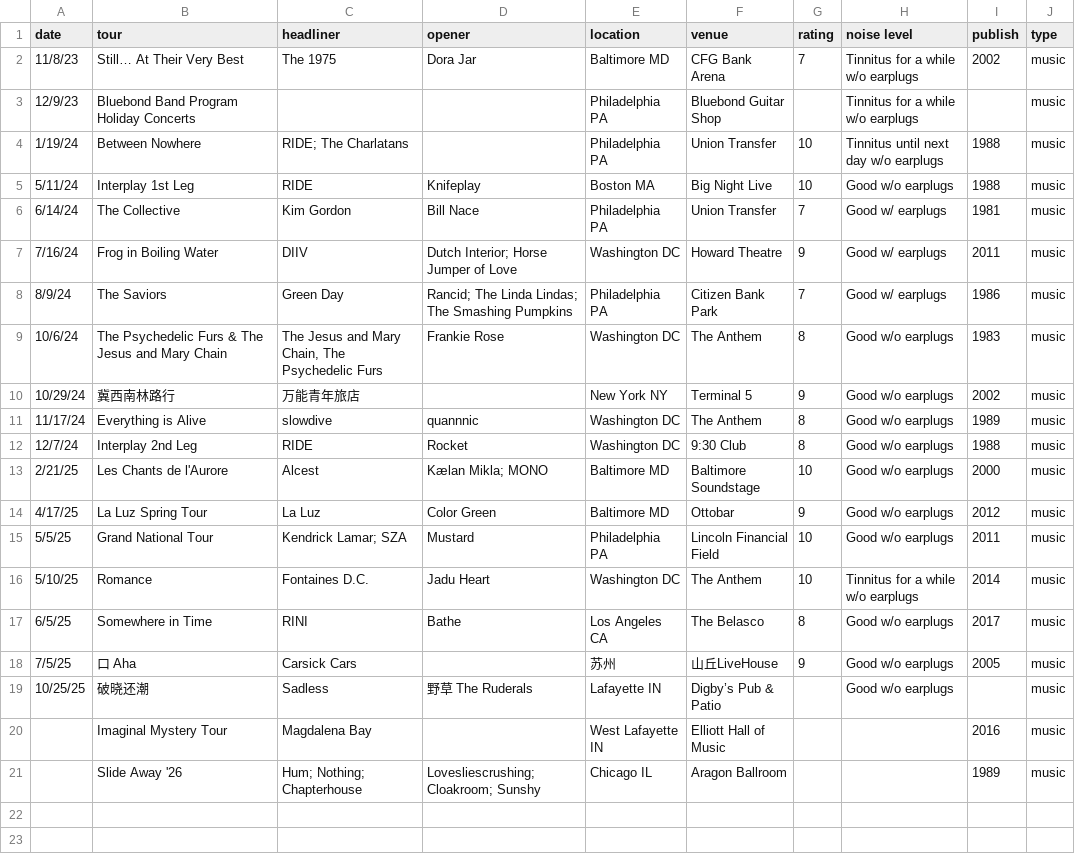
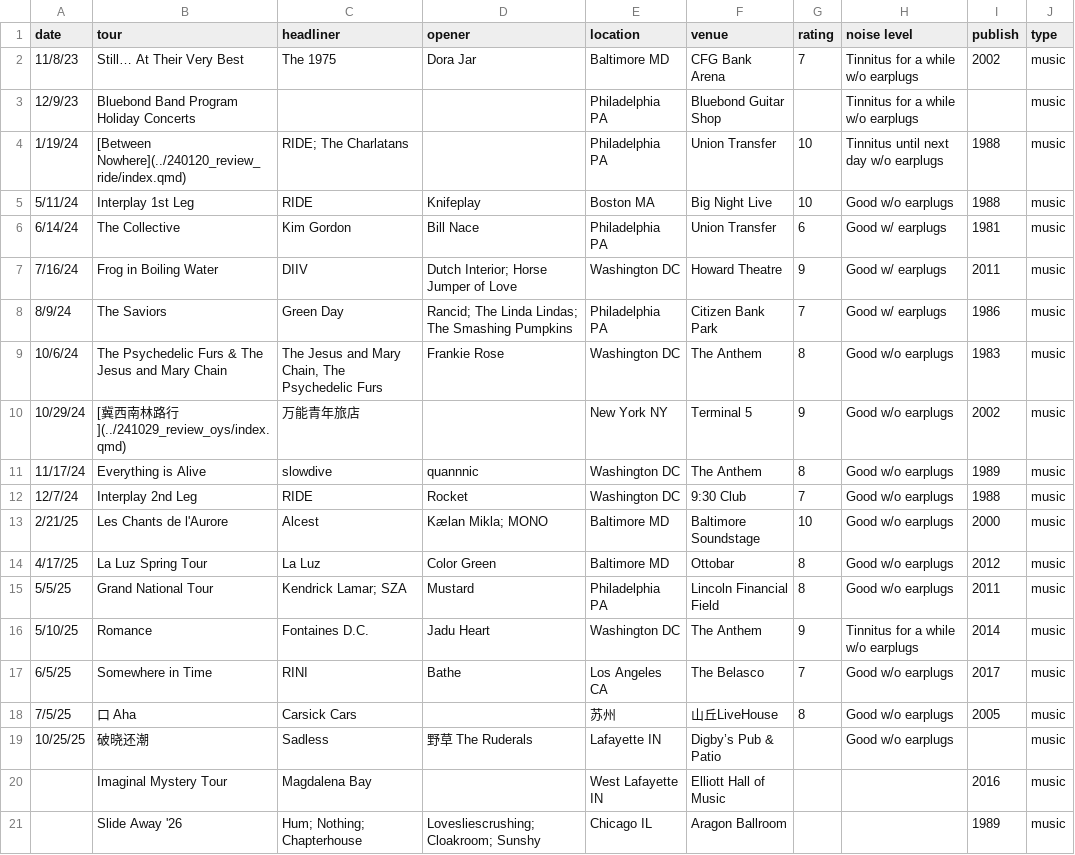
Before and after one commit to yyraven/quarto-blog, a CSV file: personal/nd_personal_library/gig_df.csv, drawn as a sheet.

```diff
--- a/personal/nd_personal_library/gig_df.csv
+++ b/personal/nd_personal_library/gig_df.csv
@@ -3,5 +3,5 @@
 12/9/23,Bluebond Band Program Holiday Concerts,,,Philadelphia PA,Bluebond Guitar Shop,,Tinnitus for a while w/o earplugs,,music
-1/19/24,Between Nowhere,RIDE; The Charlatans,,Philadelphia PA,Union Transfer,10,Tinnitus until next day w/o earplugs,1988,music
+1/19/24,[Between Nowhere](../240120_review_ride/index.qmd),RIDE; The Charlatans,,Philadelphia PA,Union Transfer,10,Tinnitus until next day w/o earplugs,1988,music
 5/11/24,Interplay 1st Leg,RIDE,Knifeplay,Boston MA,Big Night Live,10,Good w/o earplugs,1988,music
-6/14/24,The Collective,Kim Gordon,Bill Nace,Philadelphia PA,Union Transfer,7,Good w/ earplugs,1981,music
+6/14/24,The Collective,Kim Gordon,Bill Nace,Philadelphia PA,Union Transfer,6,Good w/ earplugs,1981,music
 7/16/24,Frog in Boiling Water,DIIV,Dutch Interior; Horse Jumper of Love,Washington DC,Howard Theatre,9,Good w/ earplugs,2011,music
@@ -9,11 +9,11 @@
 10/6/24,The Psychedelic Furs & The Jesus and Mary Chain,"The Jesus and Mary Chain, The Psychedelic Furs",Frankie Rose,Washington DC,The Anthem,8,Good w/o earplugs,1983,music
-10/29/24,冀西南林路行,万能青年旅店,,New York NY,Terminal 5,9,Good w/o earplugs,2002,music
+10/29/24,[冀西南林路行](../241029_review_oys/index.qmd),万能青年旅店,,New York NY,Terminal 5,9,Good w/o earplugs,2002,music
 11/17/24,Everything is Alive,slowdive,quannnic,Washington DC,The Anthem,8,Good w/o earplugs,1989,music
-12/7/24,Interplay 2nd Leg,RIDE,Rocket,Washington DC,9:30 Club,8,Good w/o earplugs,1988,music
+12/7/24,Interplay 2nd Leg,RIDE,Rocket,Washington DC,9:30 Club,7,Good w/o earplugs,1988,music
 2/21/25,Les Chants de l'Aurore,Alcest,Kælan Mikla; MONO,Baltimore MD,Baltimore Soundstage,10,Good w/o earplugs,2000,music
-4/17/25,La Luz Spring Tour,La Luz,Color Green,Baltimore MD,Ottobar,9,Good w/o earplugs,2012,music
-5/5/25,Grand National Tour,Kendrick Lamar; SZA,Mustard,Philadelphia PA,Lincoln Financial Field,10,Good w/o earplugs,2011,music
-5/10/25,Romance,Fontaines D.C.,Jadu Heart,Washington DC,The Anthem,10,Tinnitus for a while w/o earplugs,2014,music
-6/5/25,Somewhere in Time,RINI,Bathe,Los Angeles CA,The Belasco,8,Good w/o earplugs,2017,music
-7/5/25,口 Aha,Carsick Cars,,苏州,山丘LiveHouse,9,Good w/o earplugs,2005,music
+4/17/25,La Luz Spring Tour,La Luz,Color Green,Baltimore MD,Ottobar,8,Good w/o earplugs,2012,music
+5/5/25,Grand National Tour,Kendrick Lamar; SZA,Mustard,Philadelphia PA,Lincoln Financial Field,8,Good w/o earplugs,2011,music
+5/10/25,Romance,Fontaines D.C.,Jadu Heart,Washington DC,The Anthem,9,Tinnitus for a while w/o earplugs,2014,music
+6/5/25,Somewhere in Time,RINI,Bathe,Los Angeles CA,The Belasco,7,Good w/o earplugs,2017,music
+7/5/25,口 Aha,Carsick Cars,,苏州,山丘LiveHouse,8,Good w/o earplugs,2005,music
 10/25/25,破晓还潮,Sadless,野草 The Ruderals,Lafayette IN,Digby’s Pub & Patio,,Good w/o earplugs,,music
```
Also changed, not shown: personal/nd_personal_library/lib_df.csv, 30 other files.
